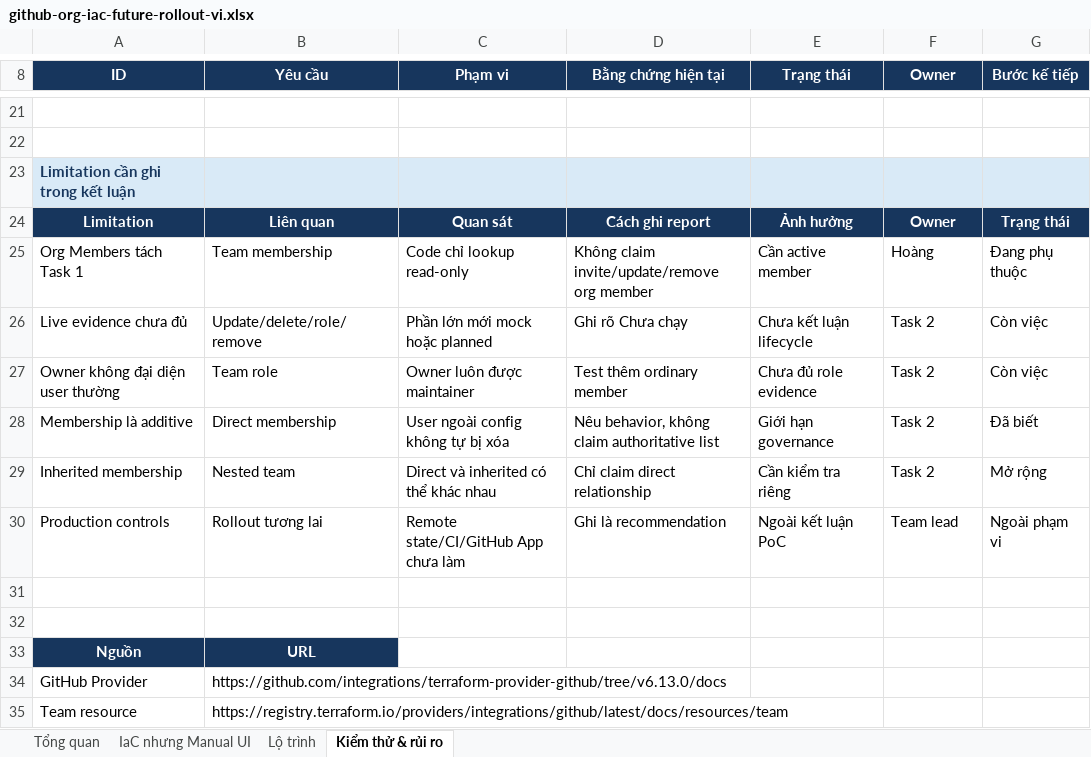
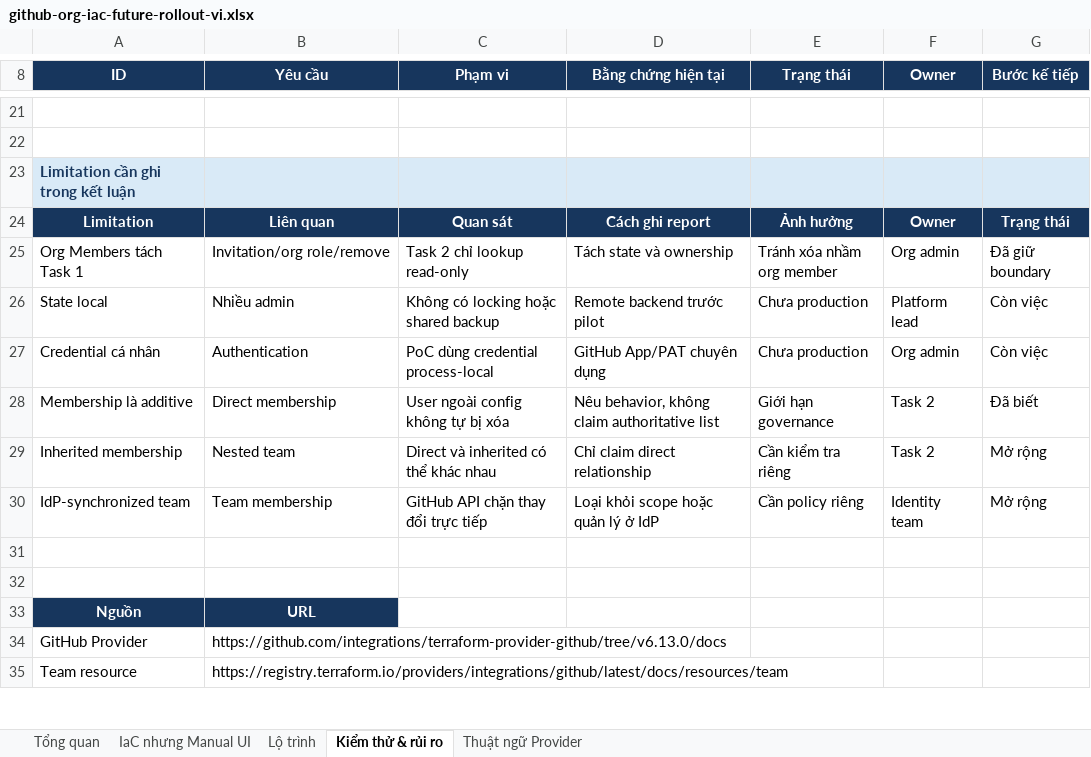
Before and after one commit to phuc-do-v2/github-org-iac-po, an Excel workbook: outputs/github-org-iac-future-rollout/github-org-iac-future-rollout-vi.xlsx, sheet Kiểm thử & rủi ro, drawn as a sheet; only a part is shown, gaps mark what is left out; values as stored, in another font and other column widths than the file's, no borders; conditional formats and table styles not drawn; removed rows and columns are numbered as before the commit, all else as after; the diff covers the shown part only; the diff names each change by its address in the sheet, - before the commit and + after, or states it on an @@ line.

Commit message:
Complete live Task B lifecycle evidence

```diff
--- a/outputs/github-org-iac-future-rollout/github-org-iac-future-rollout-vi.xlsx (sheet Kiểm thử & rủi ro)
+++ b/outputs/github-org-iac-future-rollout/github-org-iac-future-rollout-vi.xlsx (sheet Kiểm thử & rủi ro)
+sheet tab: Thuật ngữ Provider
-B25 (Yêu cầu): Team membership
+B25 (Yêu cầu): Invitation/org role/remove
-C25 (Phạm vi): Code chỉ lookup read-only
+C25 (Phạm vi): Task 2 chỉ lookup read-only
-D25 (Bằng chứng hiện tại): Không claim invite/update/remove org member
+D25 (Bằng chứng hiện tại): Tách state và ownership
-E25 (Trạng thái): Cần active member
+E25 (Trạng thái): Tránh xóa nhầm org member
-F25 (Owner): Hoàng
+F25 (Owner): Org admin
-G25 (Bước kế tiếp): Đang phụ thuộc
+G25 (Bước kế tiếp): Đã giữ boundary
-row 26: Live evidence chưa đủ | Update/delete/role/remove | Phần lớn mới mock hoặc planned | Ghi rõ Chưa chạy | Chưa kết luận lifecycle | Task 2 | Còn việc
-row 27: Owner không đại diện user thường | Team role | Owner luôn được maintainer | Test thêm ordinary member | Chưa đủ role evidence | Task 2 | Còn việc
+row 26: State local | Nhiều admin | Không có locking hoặc shared backup | Remote backend trước pilot | Chưa production | Platform lead | Còn việc
+row 27: Credential cá nhân | Authentication | PoC dùng credential process-local | GitHub App/PAT chuyên dụng | Chưa production | Org admin | Còn việc
-row 30: Production controls | Rollout tương lai | Remote state/CI/GitHub App chưa làm | Ghi là recommendation | Ngoài kết luận PoC | Team lead | Ngoài phạm vi
+row 30: IdP-synchronized team | Team membership | GitHub API chặn thay đổi trực tiếp | Loại khỏi scope hoặc quản lý ở IdP | Cần policy riêng | Identity team | Mở rộng
```
Also changed, not shown: 4 added rows, 4 removed rows and 24 edited cells elsewhere in this sheet, sheet Lộ trình, sheet Tổng quan, charts or pictures, 6 other files.
